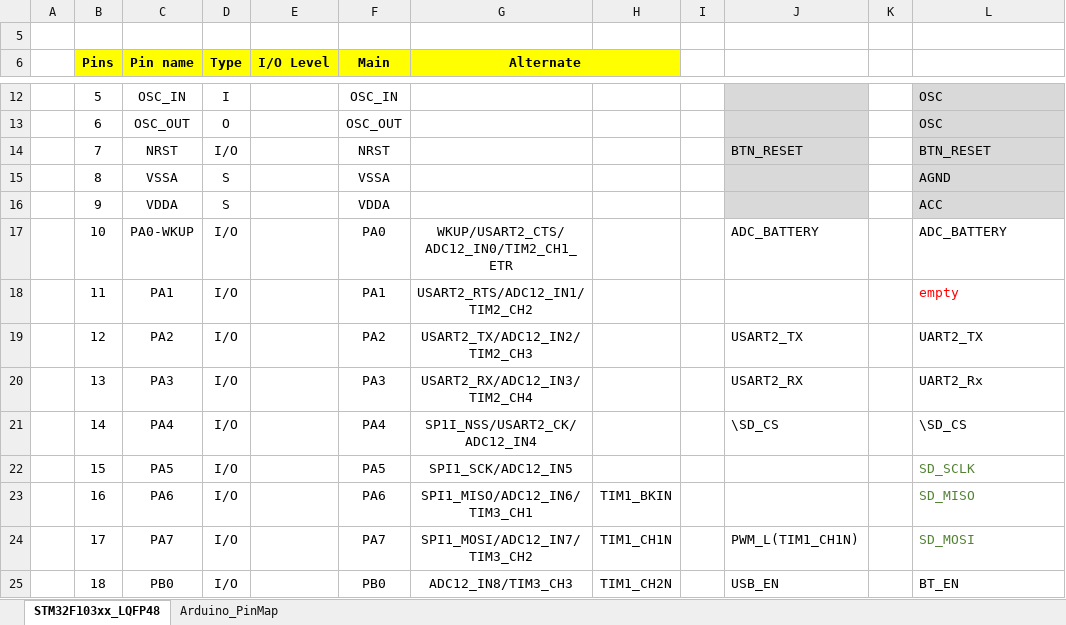
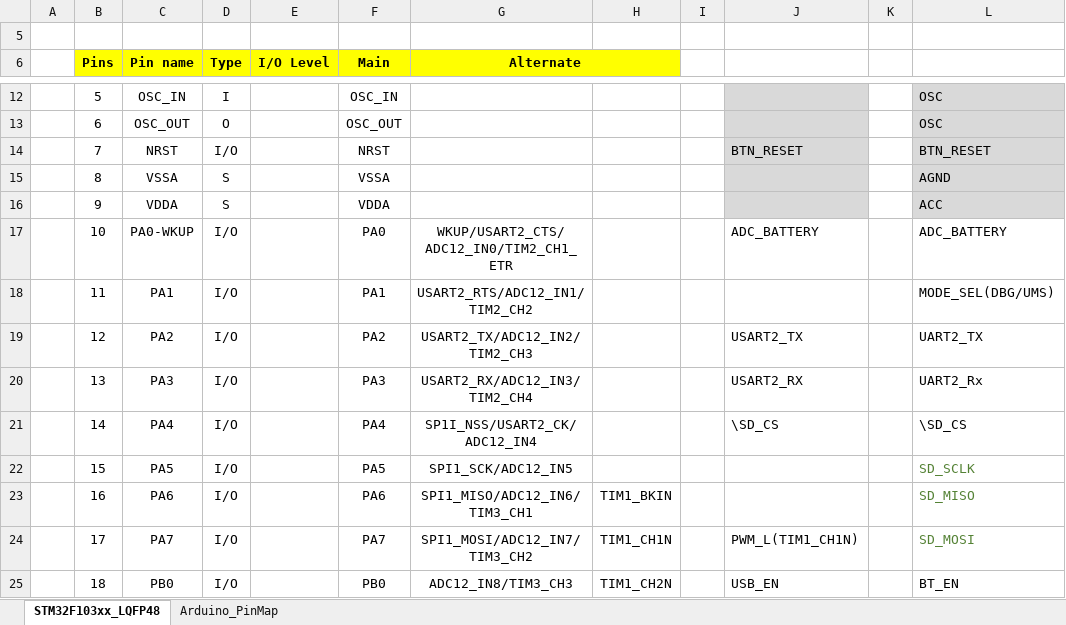
Before and after one commit to akkdong/Vario-STM32, an Excel workbook: doc/STM32F103xx-LQFP48 pin-out.xlsx, sheet STM32F103xx_LQFP48, drawn as a sheet; only a part is shown, gaps mark what is left out; values as stored, in another font and other column widths than the file's, no borders; the diff names each change by its address in the sheet, - before the commit and + after, or states it on an @@ line.

```diff
--- a/doc/STM32F103xx-LQFP48 pin-out.xlsx (sheet STM32F103xx_LQFP48)
+++ b/doc/STM32F103xx-LQFP48 pin-out.xlsx (sheet STM32F103xx_LQFP48)
-L18: empty
+L18: MODE_SEL(DBG/UMS)
-L18 text colour: #FF0000
+L18 text colour: black
```
Also changed, not shown: doc/BOM.xlsx, 4 other files.
